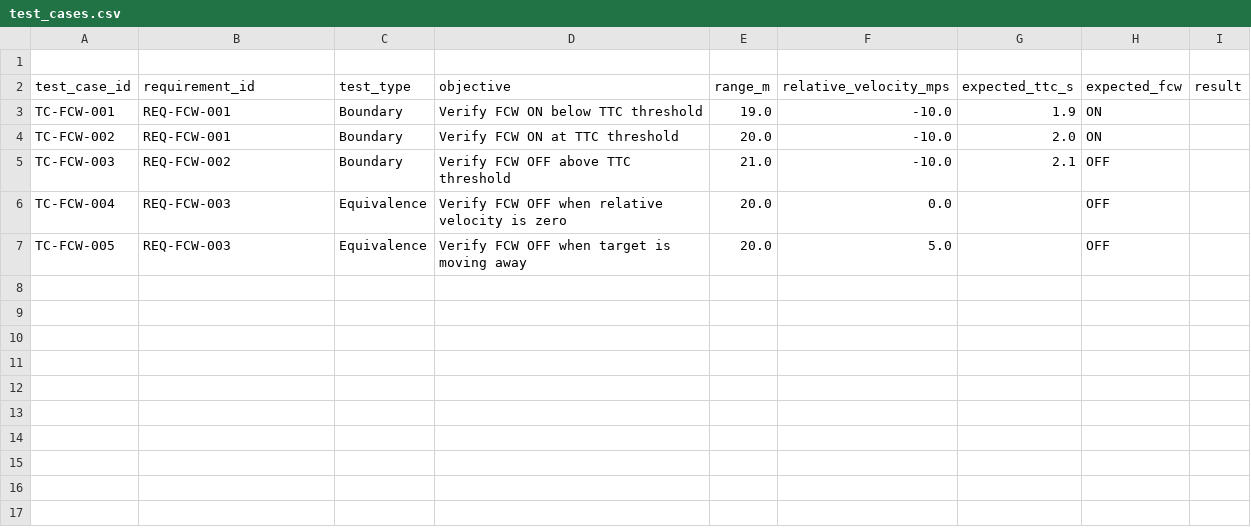
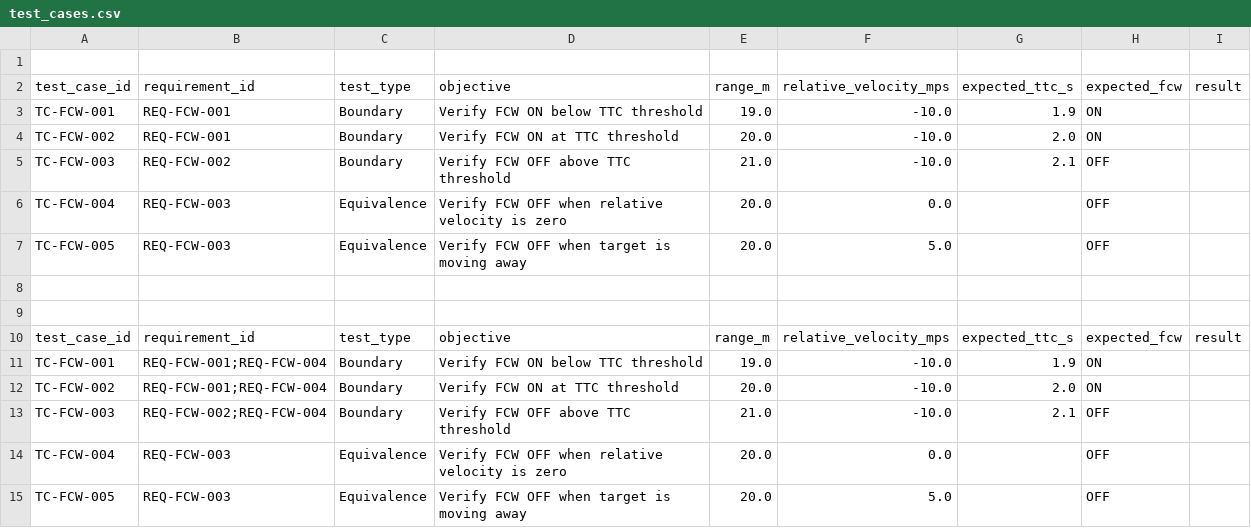
Before and after one commit to y2o3k/automotive-radar-vv, a CSV file: testcases/test_cases.csv, drawn as a sheet; the diff names each change by its address in the sheet, - before the commit and + after, or states it on an @@ line.

Commit message:
Add new test cases to test_cases.csv

```diff
--- a/testcases/test_cases.csv
+++ b/testcases/test_cases.csv
+row 8: (empty)
+row 9: (empty)
+row 10: test_case_id | requirement_id | test_type | objective | range_m | relative_velocity_mps | expected_ttc_s | expected_fcw | result
+row 11: TC-FCW-001 | REQ-FCW-001;REQ-FCW-004 | Boundary | Verify FCW ON below TTC threshold | 19.0 | -10.0 | 1.9 | ON
+row 12: TC-FCW-002 | REQ-FCW-001;REQ-FCW-004 | Boundary | Verify FCW ON at TTC threshold | 20.0 | -10.0 | 2.0 | ON
+row 13: TC-FCW-003 | REQ-FCW-002;REQ-FCW-004 | Boundary | Verify FCW OFF above TTC threshold | 21.0 | -10.0 | 2.1 | OFF
+row 14: TC-FCW-004 | REQ-FCW-003 | Equivalence | Verify FCW OFF when relative velocity is zero | 20.0 | 0.0 |  | OFF
+row 15: TC-FCW-005 | REQ-FCW-003 | Equivalence | Verify FCW OFF when target is moving away | 20.0 | 5.0 |  | OFF
```
